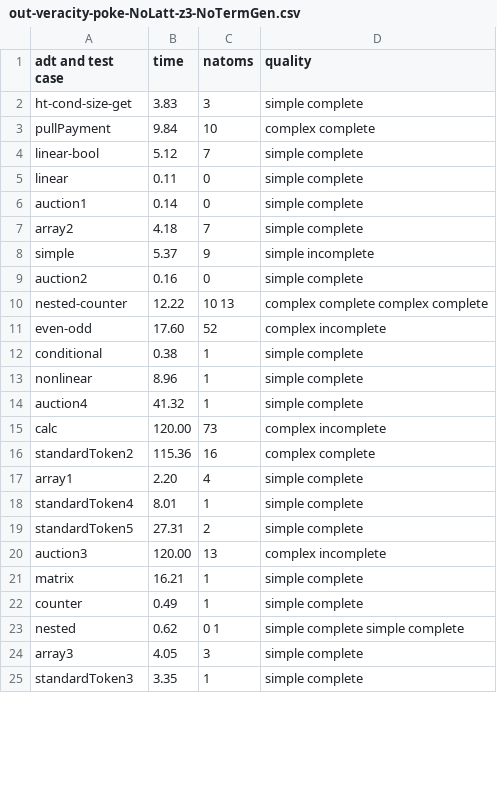
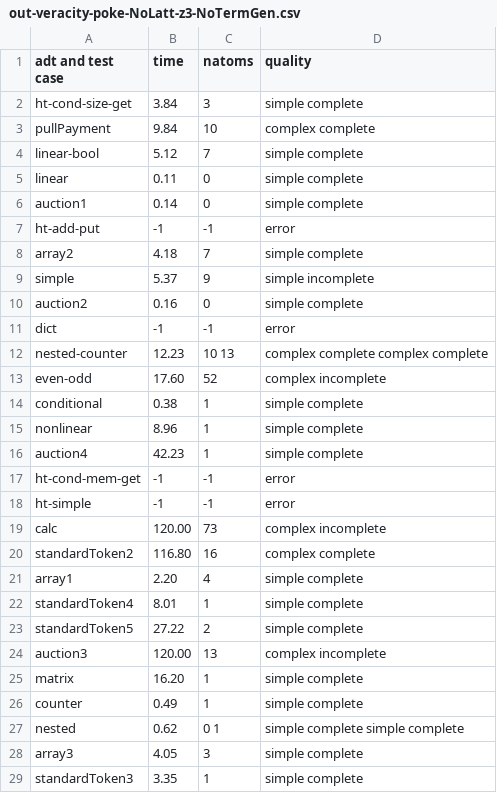
Before and after one commit to veracity-lang/servois2, a CSV file: results/out-veracity-poke-NoLatt-z3-NoTermGen.csv, drawn as a sheet; only a part is shown; the diff covers the shown part only.

```diff
--- a/results/out-veracity-poke-NoLatt-z3-NoTermGen.csv
+++ b/results/out-veracity-poke-NoLatt-z3-NoTermGen.csv
@@ -1,3 +1,3 @@
 adt and test case,time,natoms,quality
-ht-cond-size-get,3.83,3,simple complete
+ht-cond-size-get,3.84,3,simple complete
 pullPayment,9.84,10,complex complete
@@ -6,2 +6,3 @@ linear,0.11,0,simple complete
 auction1,0.14,0,simple complete
+ht-add-put,-1,-1,error
 array2,4.18,7,simple complete
@@ -9,3 +10,4 @@ simple,5.37,9,simple incomplete
 auction2,0.16,0,simple complete
-nested-counter,12.22,10 13,complex complete complex complete
+dict,-1,-1,error
+nested-counter,12.23,10 13,complex complete complex complete
 even-odd,17.60,52,complex incomplete
@@ -13,10 +15,12 @@ conditional,0.38,1,simple complete
 nonlinear,8.96,1,simple complete
-auction4,41.32,1,simple complete
+auction4,42.23,1,simple complete
+ht-cond-mem-get,-1,-1,error
+ht-simple,-1,-1,error
 calc,120.00,73,complex incomplete
-standardToken2,115.36,16,complex complete
+standardToken2,116.80,16,complex complete
 array1,2.20,4,simple complete
 standardToken4,8.01,1,simple complete
-standardToken5,27.31,2,simple complete
+standardToken5,27.22,2,simple complete
 auction3,120.00,13,complex incomplete
-matrix,16.21,1,simple complete
+matrix,16.20,1,simple complete
 counter,0.49,1,simple complete
```
Also changed, not shown: 1 edited cell elsewhere in this file, results/out-veracity-mcmax-NoLatt-cvc4-NoTermGen.csv, results/out-veracity-mcmax-NoLatt-z3-NoTermGen.csv, 16 other files.
